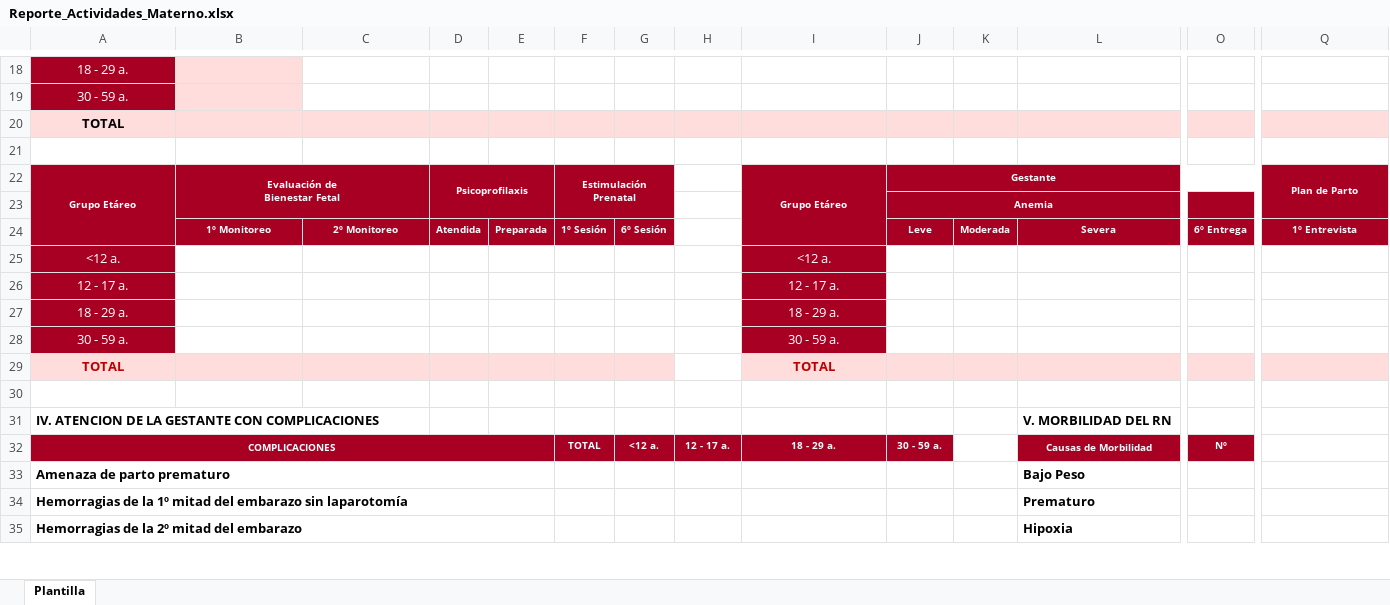
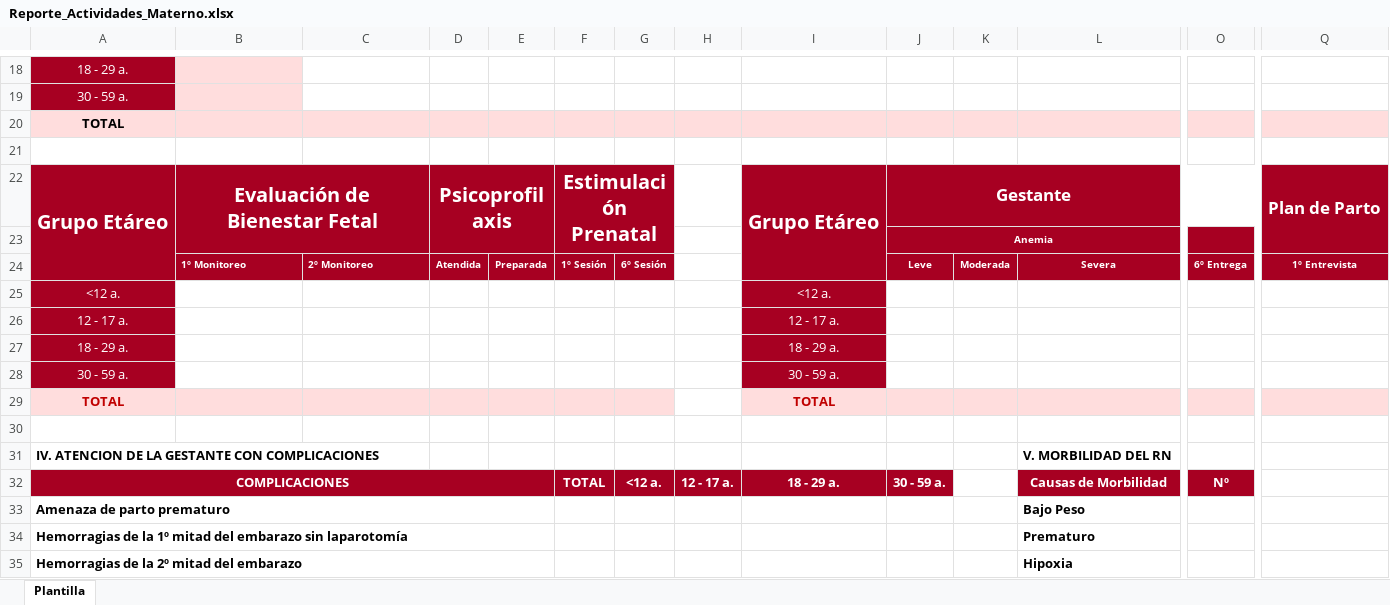
Before and after one commit to jhonrv1997/Estadistica_perene, an Excel workbook: uploads/Reporte_Actividades_Materno.xlsx, sheet Plantilla, drawn as a sheet; only a part is shown, gaps mark what is left out; values as stored, in another font and other column widths than the file's, no borders; the diff covers the shown part only; the diff names each change by its address in the sheet, - before the commit and + after, or states it on an @@ line.

```diff
--- a/uploads/Reporte_Actividades_Materno.xlsx (sheet Plantilla)
+++ b/uploads/Reporte_Actividades_Materno.xlsx (sheet Plantilla)
@@ A22:B22 text size: larger @@
@@ D22 text size: larger @@
@@ F22 text size: larger @@
@@ I22:J22 text size: larger @@
@@ Q22 text size: larger @@
-B24:C24 alignment: center
+B24:C24 alignment: left
@@ A32 text size: larger @@
@@ F32:J32 text size: larger @@
@@ L32 text size: larger @@
@@ O32 text size: larger @@
```
Also changed, not shown: cell formats elsewhere in this sheet.
